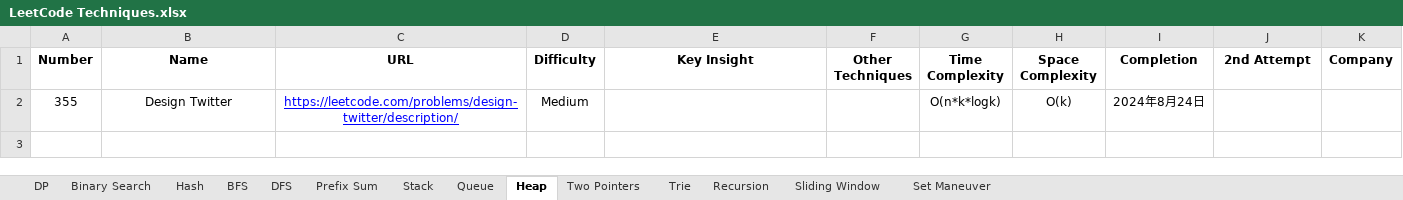
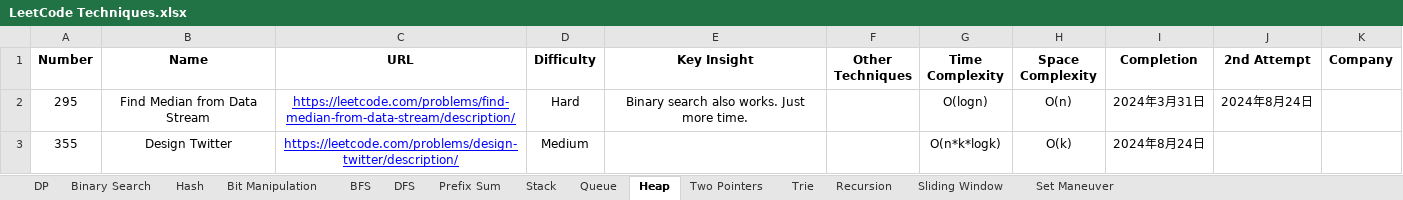
Before and after one commit to StarsExpress/LeetCode-Repository, an Excel workbook: LeetCode Techniques.xlsx, sheet Heap, drawn as a sheet; values as stored, in another font and other column widths than the file's, no borders; conditional formats not drawn; the diff names each change by its address in the sheet, - before the commit and + after, or states it on an @@ line.

```diff
--- a/LeetCode Techniques.xlsx (sheet Heap)
+++ b/LeetCode Techniques.xlsx (sheet Heap)
+sheet tab: Bit Manipulation
+row 2: 295 | Find Median from Data Stream | https://leetcode.com/problems/find-median-from-data-stream/description/ | Hard | Binary search also works. Just more time. |  | O(logn) | O(n) | 2024年3月31日 | 2024年8月24日
```
Also changed, not shown: sheet Binary Search, sheet Two Pointers, sheet Sliding Window, sheet Set Maneuver, sheet Prefix Sum, 31 other files.
